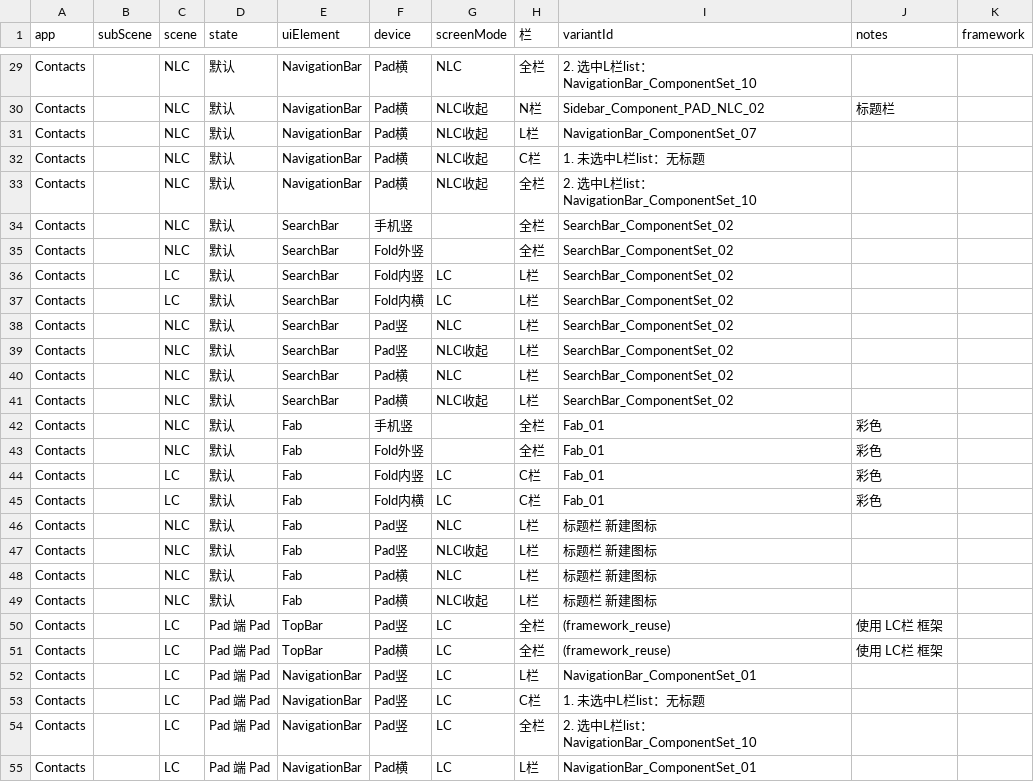
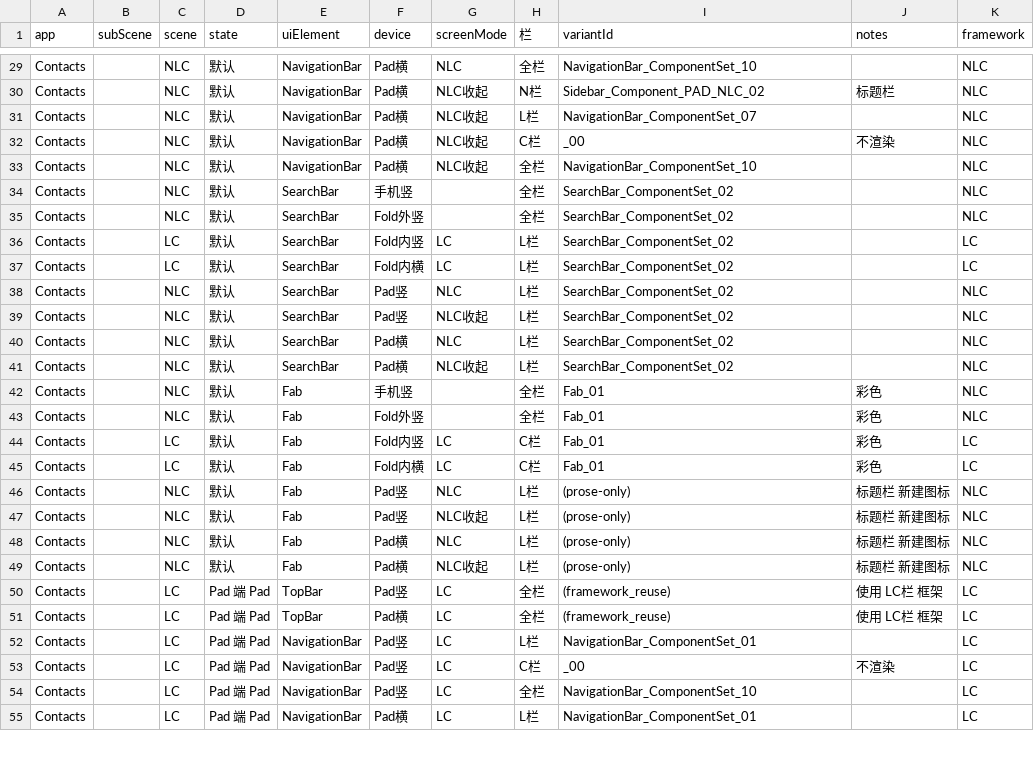
Before and after one commit to xue7106211/auto_design_agent, a CSV file: csv-pipeline/mapping-output/app-Contacts-mapping.csv, drawn as a sheet; only a part is shown, gaps mark what is left out; the diff covers the shown part only; the diff names each change by its address in the sheet, - before the commit and + after, or states it on an @@ line.

```diff
--- a/csv-pipeline/mapping-output/app-Contacts-mapping.csv
+++ b/csv-pipeline/mapping-output/app-Contacts-mapping.csv
-I29 (variantId): 2. 选中L栏list：NavigationBar_ComponentSet_10
+I29 (variantId): NavigationBar_ComponentSet_10
-K29:K35 (framework): (empty)
+K29:K35 (framework): NLC
-I32 (variantId): 1. 未选中L栏list：无标题
+I32 (variantId): _00
-J32 (notes): (empty)
+J32 (notes): 不渲染
-I33 (variantId): 2. 选中L栏list：NavigationBar_ComponentSet_10
+I33 (variantId): NavigationBar_ComponentSet_10
-K36:K37 (framework): (empty)
+K36:K37 (framework): LC
-K38:K43 (framework): (empty)
+K38:K43 (framework): NLC
-K44:K45 (framework): (empty)
+K44:K45 (framework): LC
-I46:I49 (variantId): 标题栏 新建图标
+I46:I49 (variantId): (prose-only)
-J46:J49 (notes): (empty)
+J46:J49 (notes): 标题栏 新建图标
-K46:K49 (framework): (empty)
+K46:K49 (framework): NLC
-K50:K55 (framework): (empty)
+K50:K55 (framework): LC
-I53 (variantId): 1. 未选中L栏list：无标题
+I53 (variantId): _00
-J53 (notes): (empty)
+J53 (notes): 不渲染
-I54 (variantId): 2. 选中L栏list：NavigationBar_ComponentSet_10
+I54 (variantId): NavigationBar_ComponentSet_10
```
Also changed, not shown: 48 edited cells elsewhere in this file, csv-pipeline/mapping-input/floating-spec.csv, csv-pipeline/mapping-output/app-FileManager-mapping.csv, 19 other files.
